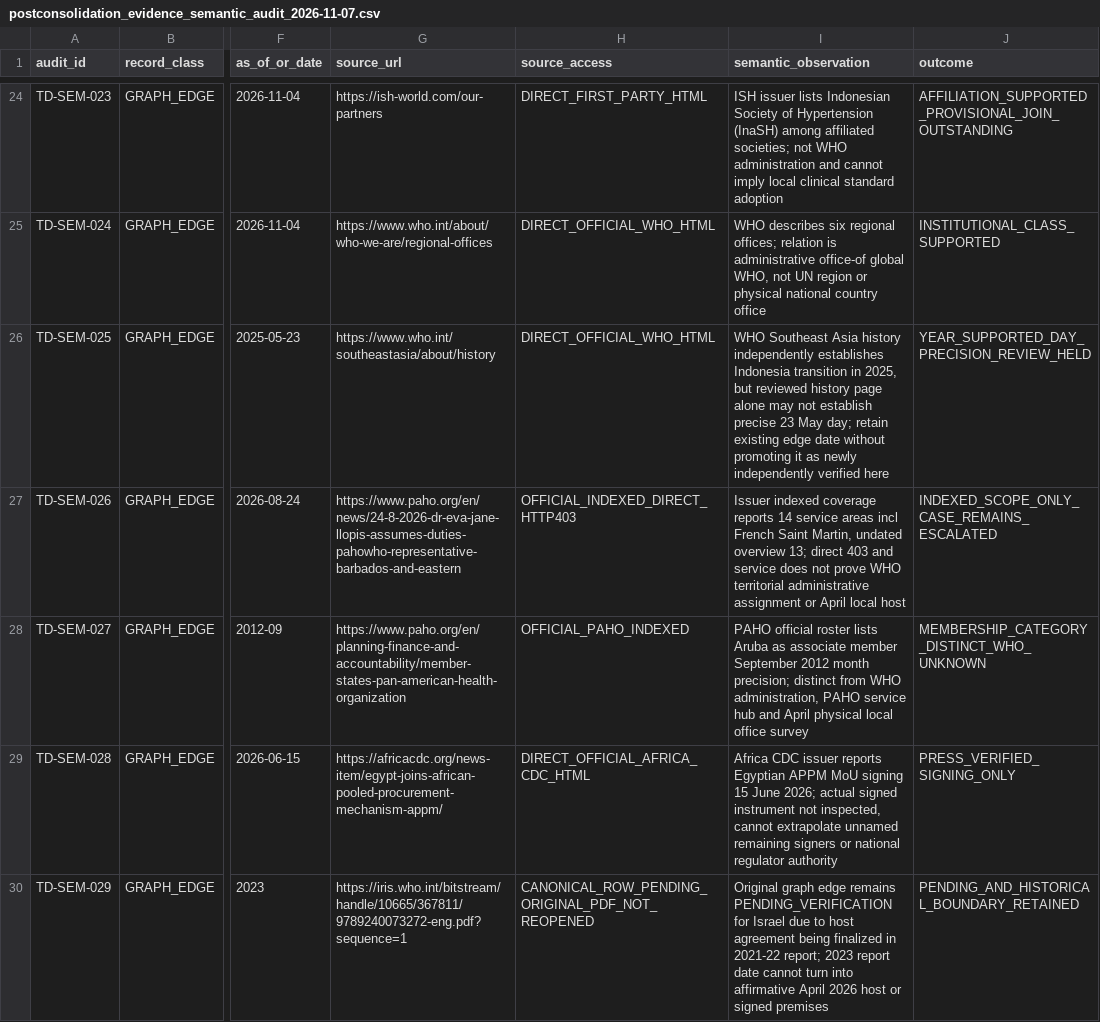
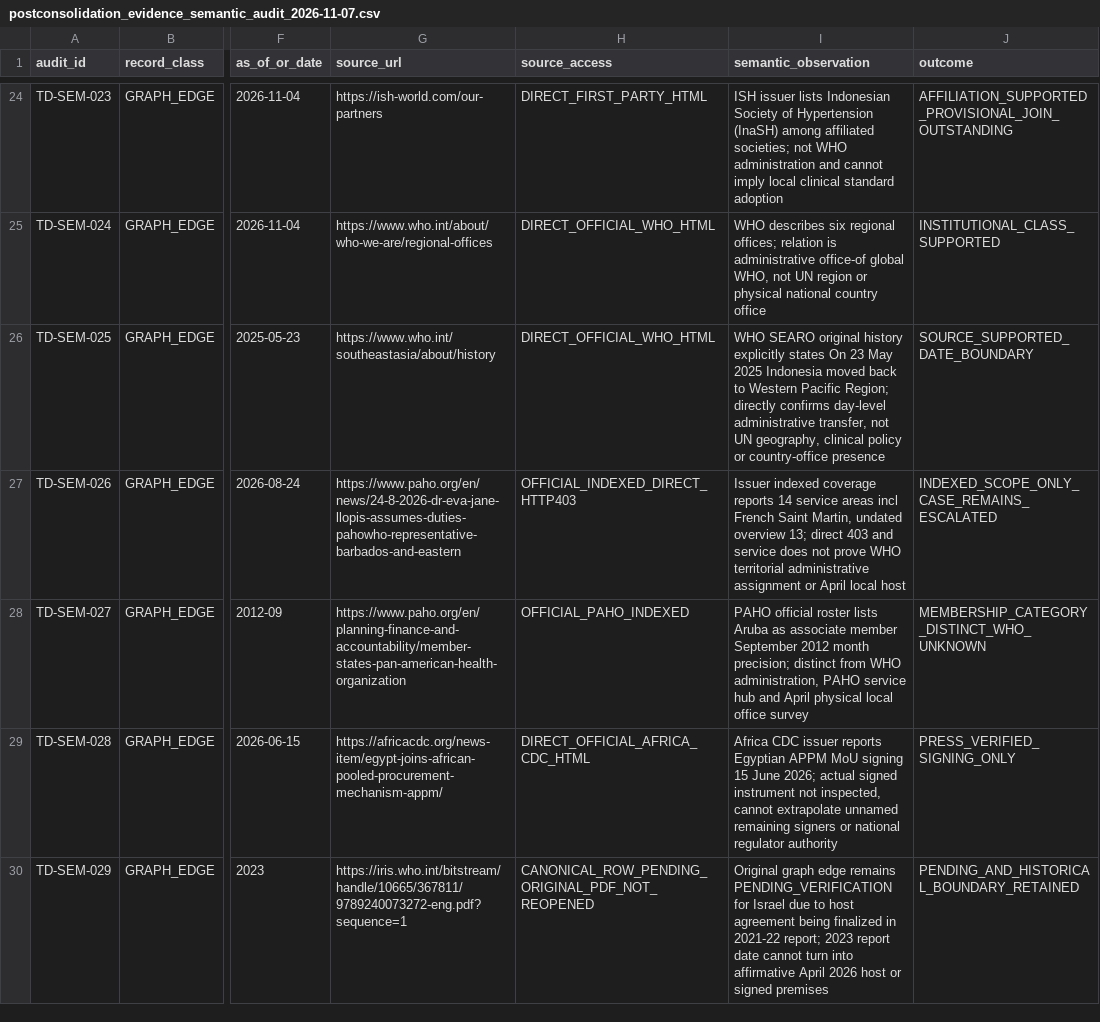
Before and after one commit to PortalHunter/Ethnicy-Based-Optimal-Weight, a CSV file: docs/atlas/handoffs/team-d/data/postconsolidation_evidence_semantic_audit_2026-11-07.csv, drawn as a sheet; only a part is shown, gaps mark what is left out; the diff covers the shown part only; the diff names each change by its address in the sheet, - before the commit and + after, or states it on an @@ line.

Commit message:
Team D: independently check provisional issuer edges and correct WHO transition day

```diff
--- a/docs/atlas/handoffs/team-d/data/postconsolidation_evidence_semantic_audit_2026-11-07.csv
+++ b/docs/atlas/handoffs/team-d/data/postconsolidation_evidence_semantic_audit_2026-11-07.csv
-I26 (semantic_observation): WHO Southeast Asia history independently establishes Indonesia transition in 2025, but reviewed history page alone may not establish precise 23 May day; retain existing edge date without promoting it as newly independently verified here
+I26 (semantic_observation): WHO SEARO original history explicitly states On 23 May 2025 Indonesia moved back to Western Pacific Region; directly confirms day-level administrative transfer, not UN geography, clinical policy or country-office presence
-J26 (outcome): YEAR_SUPPORTED_DAY_PRECISION_REVIEW_HELD
+J26 (outcome): SOURCE_SUPPORTED_DATE_BOUNDARY
```
Also changed, not shown: 8 added rows elsewhere in this file, 2 other files.
